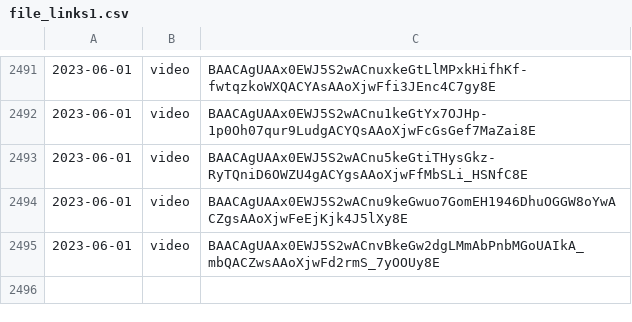
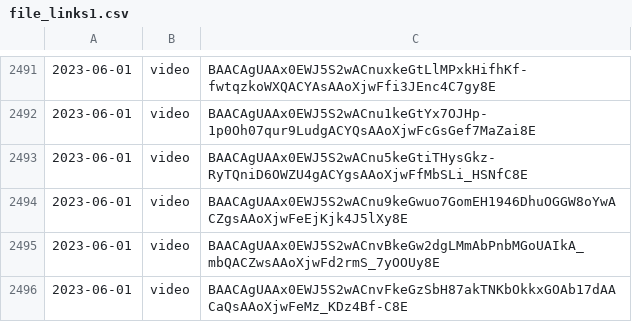
Before and after one commit to lahirunirmalx/csvdump, a CSV file: file_links1.csv, drawn as a sheet; only a part is shown, gaps mark what is left out.

Commit message:
adding changes 2023-06-01 15:33:00 1

```diff
--- a/file_links1.csv
+++ b/file_links1.csv
@@ -2495 +2495,2 @@
 2023-06-01,video,BAACAgUAAx0EWJ5S2wACnvBkeGw2dgLMmAbPnbMGoUAIkA_mbQACZwsAAoXjwFd2rmS_7yOOUy8E
+2023-06-01,video,BAACAgUAAx0EWJ5S2wACnvFkeGzSbH87akTNKbOkkxGOAb17dAACaQsAAoXjwFeMz_KDz4Bf-C8E
```
